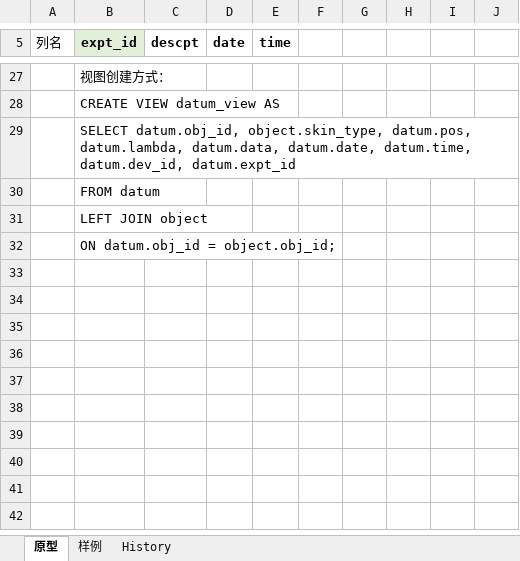
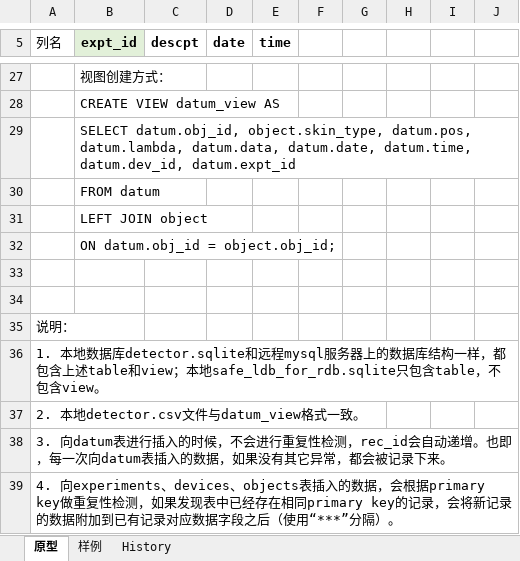
Before and after one commit to curious-heart/pc_ble_chat, an Excel workbook: design_docs/数据库结构.xlsx, sheet 原型, drawn as a sheet; only a part is shown, gaps mark what is left out; values as stored, in another font and other column widths than the file's, no borders; the diff covers the shown part only; the diff names each change by its address in the sheet, - before the commit and + after, or states it on an @@ line.

```diff
--- a/design_docs/数据库结构.xlsx (sheet 原型)
+++ b/design_docs/数据库结构.xlsx (sheet 原型)
+row 33: (empty)
+row 34: (empty)
+row 35: 说明：
+row 36: 1. 本地数据库detector.sqlite和远程mysql服务器上的数据库结构一样，都包含上述table和view；本地safe_ldb_for_rdb.sqlite只包含table，不包含view。
+row 37: 2. 本地detector.csv文件与datum_view格式一致。
+row 38: 3. 向datum表进行插入的时候，不会进行重复性检测，rec_id会自动递增。也即，每一次向datum表插入的数据，如果没有其它异常，都会被记录下来。
+row 39: 4. 向experiments、devices、objects表插入的数据，会根据primary key做重复性检测，如果发现表中已经存在相同primary key的记录，会将新记录的数据附加到已有记录对应数据字段之后（使用“***”分隔）。
```
Also changed, not shown: 1 added row, 1 removed row and 11 edited cells elsewhere in this sheet, 2 other files.
